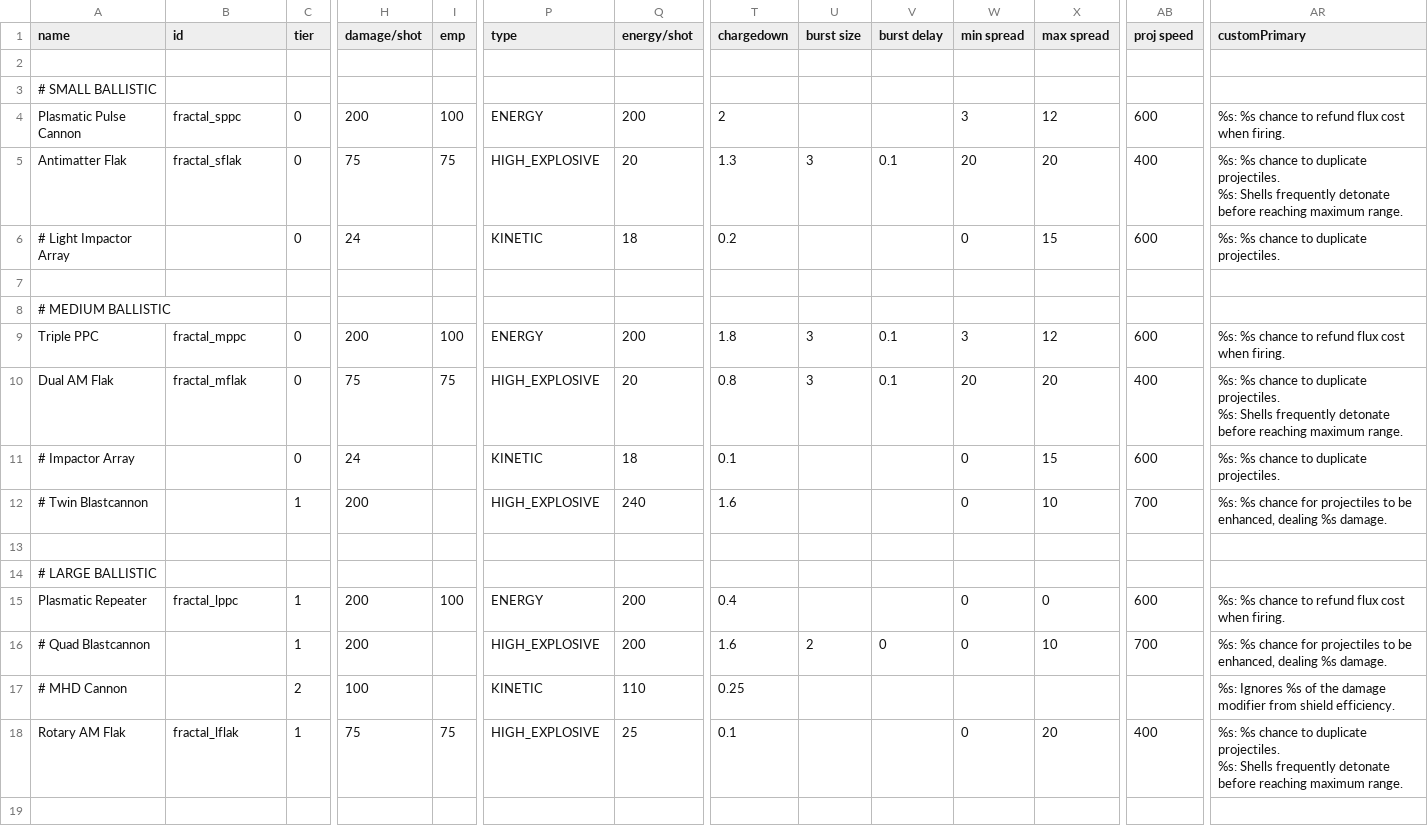
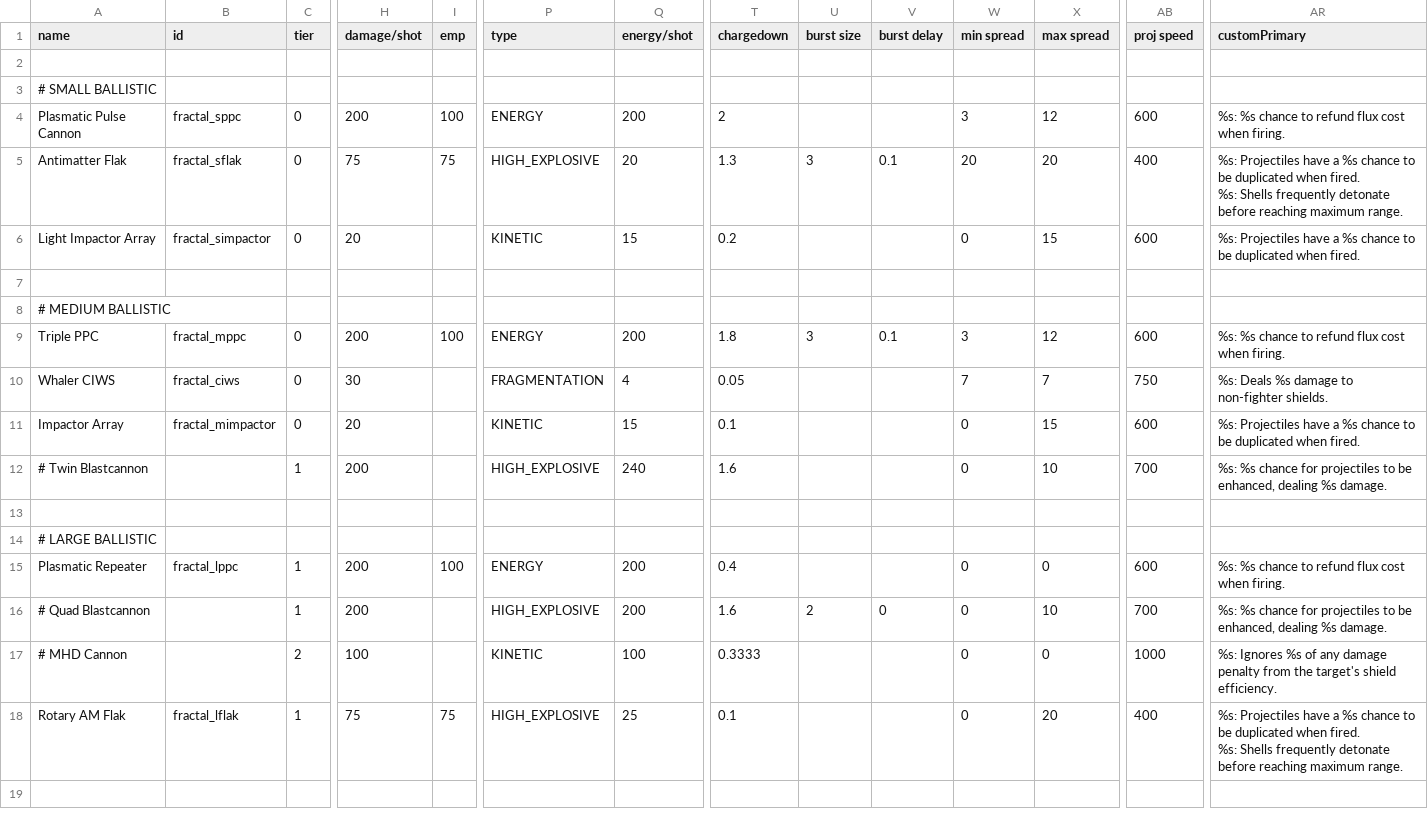
Before and after one commit to theDragn/Fractal-Insurgency, a CSV file: data/weapons/weapon_data.csv, drawn as a sheet; only a part is shown, gaps mark what is left out; removed rows and columns are numbered as before the commit, all else as after; rows hold the shown columns only; ↵ is a line break in a cell; the diff names each change by its address in the sheet, - before the commit and + after, or states it on an @@ line.

Commit message:
impactors + med flak rework

```diff
--- a/data/weapons/weapon_data.csv
+++ b/data/weapons/weapon_data.csv
-AR5 (customPrimary): %s: %s chance to duplicate projectiles. ↵ %s: Shells…
+AR5 (customPrimary): %s: Projectiles have a %s chance to be duplicated when fired. ↵ %s: Shells…
-A6 (name): # Light Impactor Array
+A6 (name): Light Impactor Array
-B6 (id): (empty)
+B6 (id): fractal_simpactor
-H6 (damage/shot): 24
+H6 (damage/shot): 20
-Q6 (energy/shot): 18
+Q6 (energy/shot): 15
-AR6 (customPrimary): %s: %s chance to duplicate projectiles.
+AR6 (customPrimary): %s: Projectiles have a %s chance to be duplicated when fired.
-row 10: Dual AM Flak | fractal_mflak | 0 | 75 | 75 | HIGH_EXPLOSIVE | 20 | 0.8 | 3 | 0.1 | 20 | 20 | 400 | %s: %s chance to duplicate projectiles. ↵ %s: Shells frequently detonate before reaching maximum range.
+row 10: Whaler CIWS | fractal_ciws | 0 | 30 |  | FRAGMENTATION | 4 | 0.05 |  |  | 7 | 7 | 750 | %s: Deals %s damage to non-fighter shields.
-A11 (name): # Impactor Array
+A11 (name): Impactor Array
-B11 (id): (empty)
+B11 (id): fractal_mimpactor
-H11 (damage/shot): 24
+H11 (damage/shot): 20
-Q11 (energy/shot): 18
+Q11 (energy/shot): 15
-AR11 (customPrimary): %s: %s chance to duplicate projectiles.
+AR11 (customPrimary): %s: Projectiles have a %s chance to be duplicated when fired.
-Q17 (energy/shot): 110
+Q17 (energy/shot): 100
-T17 (chargedown): 0.25
+T17 (chargedown): 0.3333
-W17 (min spread): (empty)
+W17 (min spread): 0
-X17 (max spread): (empty)
+X17 (max spread): 0
-AB17 (proj speed): (empty)
+AB17 (proj speed): 1000
-AR17 (customPrimary): …%s of the damage modifier from shield efficiency.
+AR17 (customPrimary): …%s of any damage penalty from the target's shield efficiency.
-AR18 (customPrimary): %s: %s chance to duplicate projectiles. ↵ %s: Shells…
+AR18 (customPrimary): %s: Projectiles have a %s chance to be duplicated when fired. ↵ %s: Shells…
```
Also changed, not shown: 10 other files.
